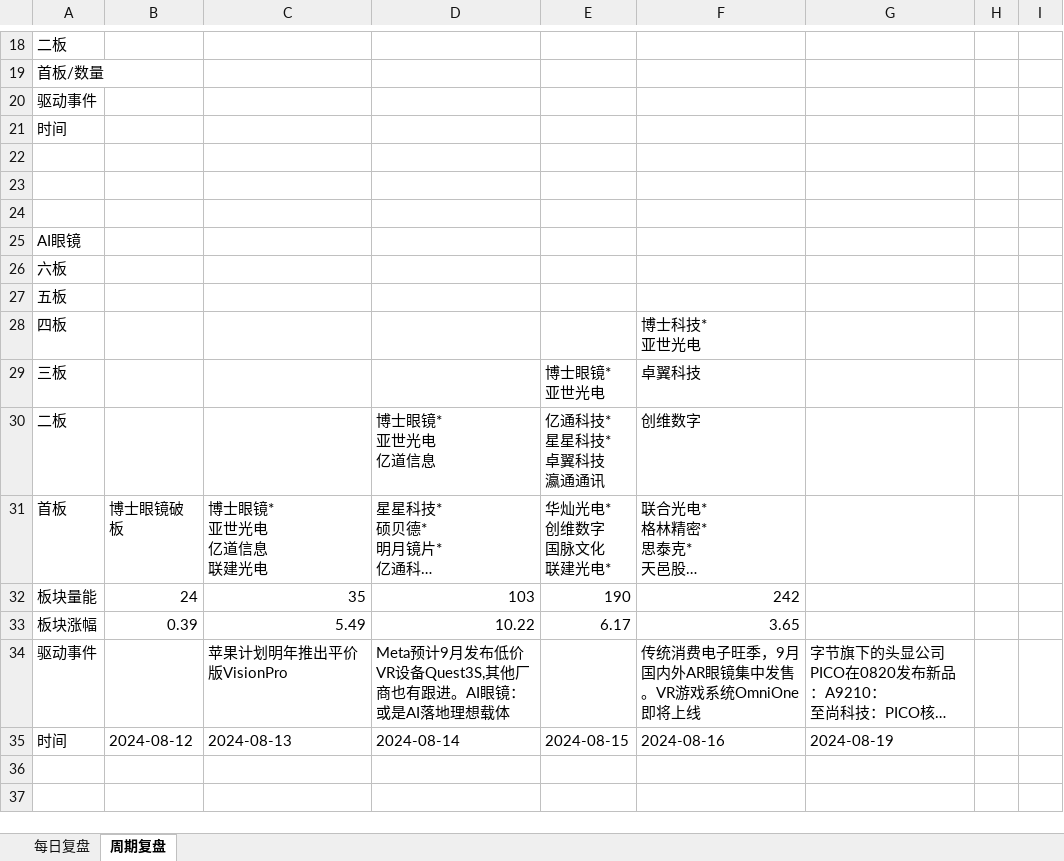
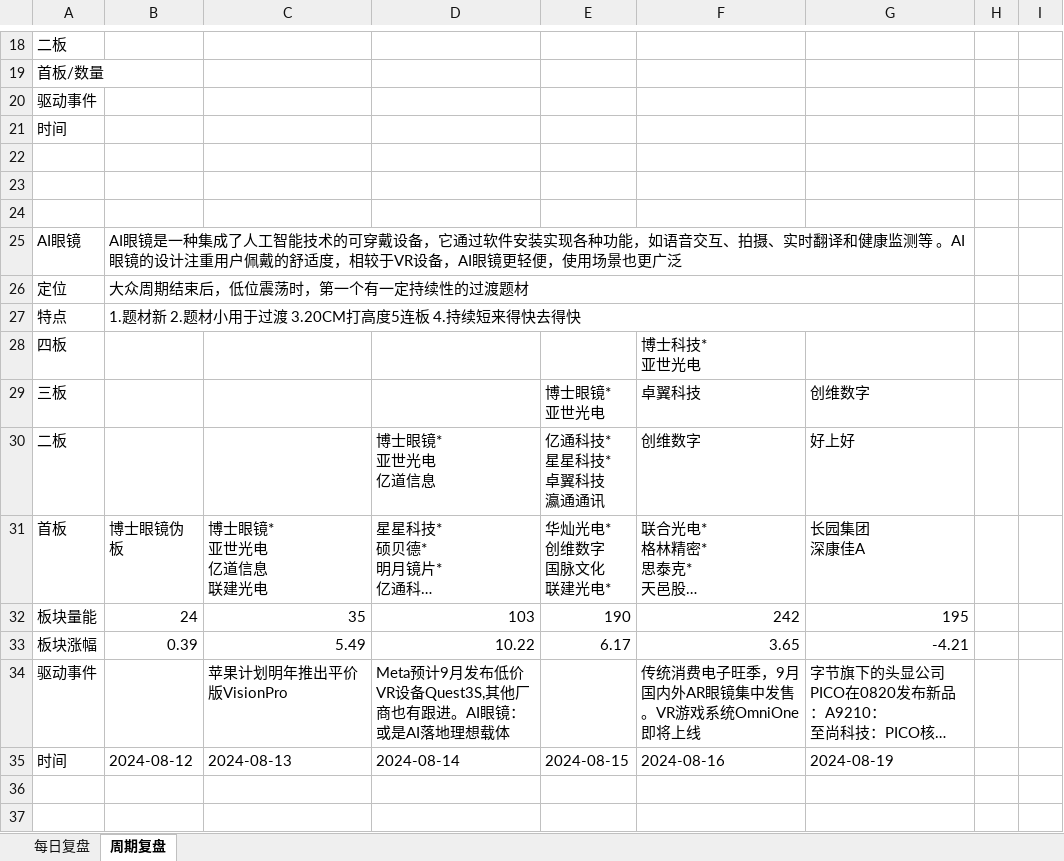
Before and after one commit to Edwin-Xu/edw_n, an Excel workbook: 股票/复盘/每日复盘.xlsm, sheet 周期复盘, drawn as a sheet; only a part is shown, gaps mark what is left out; long unchanged cells end in …; values as stored, in another font and other column widths than the file's, no cell formats; removed rows and columns are numbered as before the commit, all else as after; ↵ is a line break in a cell; the diff covers the shown part only; the diff names each change by its address in the sheet, - before the commit and + after, or states it on an @@ line.

Commit message:
Edwin Xu Notes

```diff
--- a/股票/复盘/每日复盘.xlsm (sheet 周期复盘)
+++ b/股票/复盘/每日复盘.xlsm (sheet 周期复盘)
-B25: (empty)
+B25: AI眼镜是一种集成了人工智能技术的可穿戴设备，它通过软件安装实现各种功能，如语音交互、拍摄、实时翻译和健康监测等 。AI眼镜的设计注重用户佩戴的舒适度，相较于VR设备，AI眼镜更轻便，使用场景也更广泛
+B25:G25 merged
-row 26: 六板
-row 27: 五板
+row 26: 定位 | 大众周期结束后，低位震荡时，第一个有一定持续性的过渡题材
+row 27: 特点 | 1.题材新 2.题材小用于过渡 3.20CM打高度5连板 4.持续短来得快去得快
-G29: (empty)
+G29: 创维数字
-G30: (empty)
+G30: 好上好
-B31: 博士眼镜破板
+B31: 博士眼镜伪板
-G31: (empty)
+G31: 长园集团 ↵ 深康佳A
-G32: (empty)
+G32: 195
-G33: (empty)
+G33: -4.21
```
Also changed, not shown: 3 added rows, 2 removed rows, 27 edited cells and merged cells elsewhere in this sheet, cell formats.
